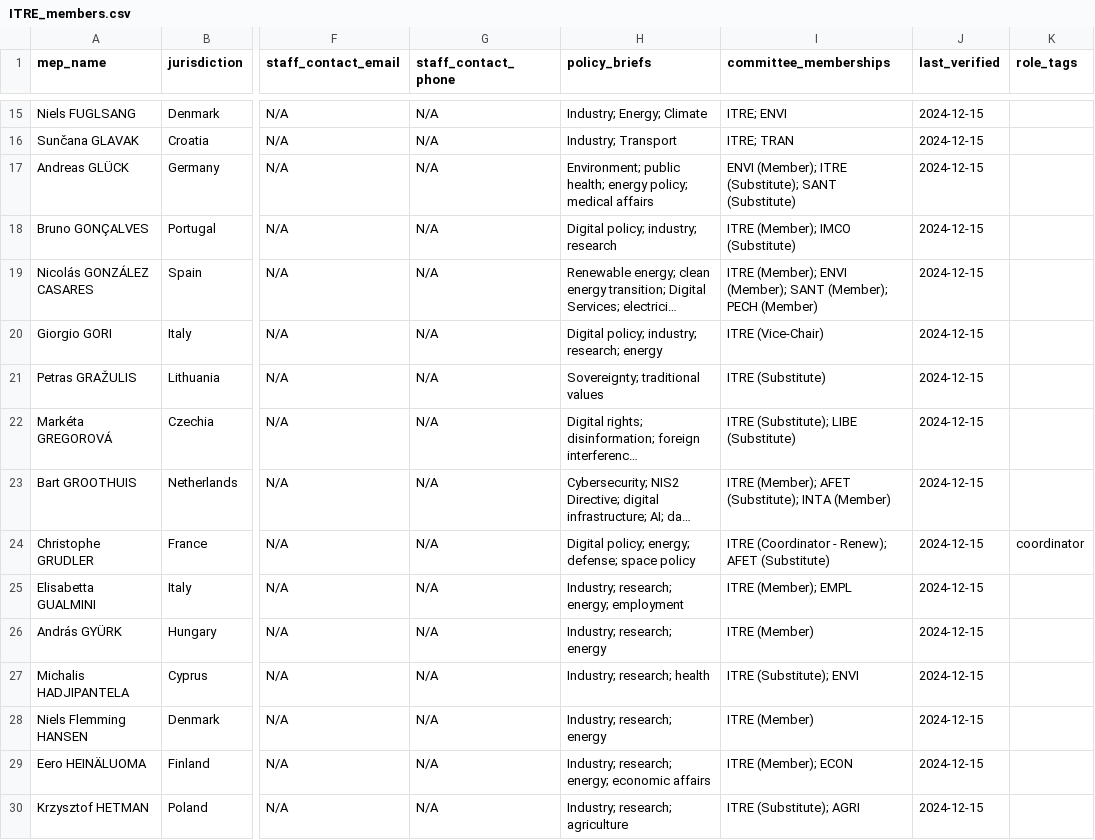
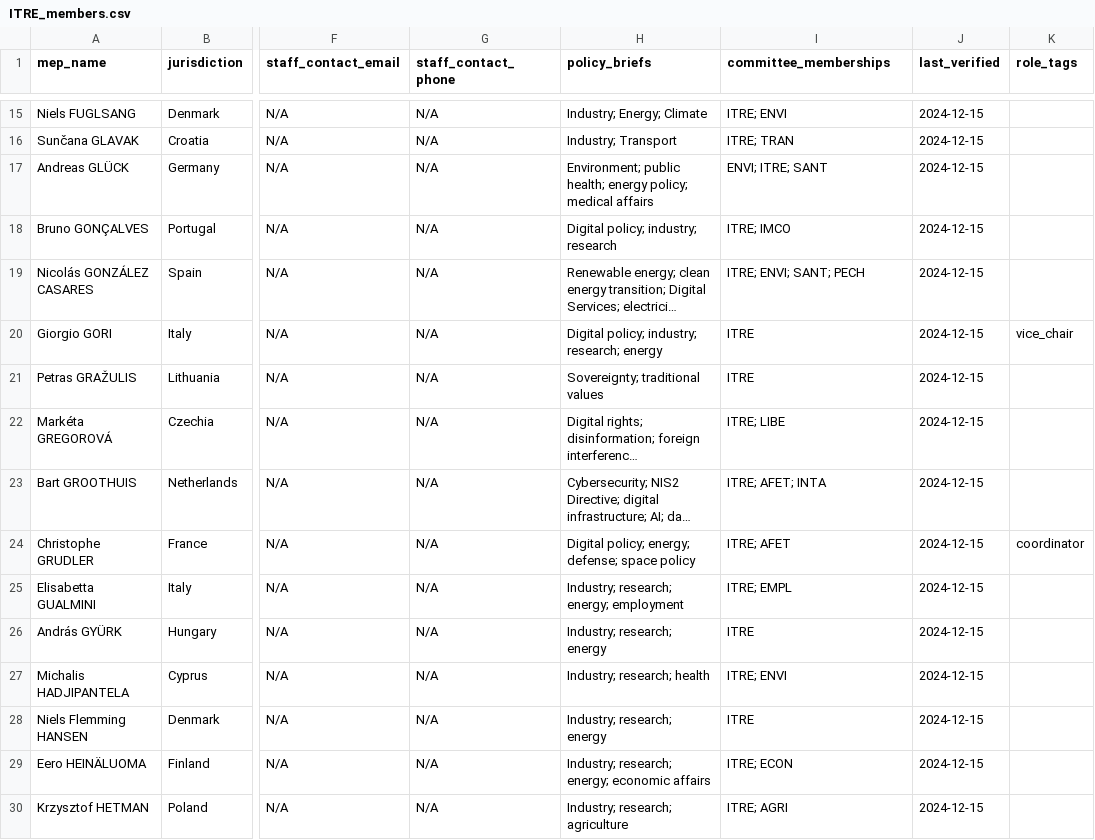
Before and after one commit to kevin-biot/EU-Citizen-Engagement-Toolkit, a CSV file: data/mep-contacts/extracts/committees/ITRE_members.csv, drawn as a sheet; only a part is shown, gaps mark what is left out; long unchanged cells end in …; the diff covers the shown part only; the diff names each change by its address in the sheet, - before the commit and + after, or states it on an @@ line.

```diff
--- a/data/mep-contacts/extracts/committees/ITRE_members.csv
+++ b/data/mep-contacts/extracts/committees/ITRE_members.csv
-I17 (committee_memberships): ENVI (Member); ITRE (Substitute); SANT (Substitute)
+I17 (committee_memberships): ENVI; ITRE; SANT
-I18 (committee_memberships): ITRE (Member); IMCO (Substitute)
+I18 (committee_memberships): ITRE; IMCO
-I19 (committee_memberships): ITRE (Member); ENVI (Member); SANT (Member); PECH (Member)
+I19 (committee_memberships): ITRE; ENVI; SANT; PECH
-I20 (committee_memberships): ITRE (Vice-Chair)
+I20 (committee_memberships): ITRE
-K20 (role_tags): (empty)
+K20 (role_tags): vice_chair
-I21 (committee_memberships): ITRE (Substitute)
+I21 (committee_memberships): ITRE
-I22 (committee_memberships): ITRE (Substitute); LIBE (Substitute)
+I22 (committee_memberships): ITRE; LIBE
-I23 (committee_memberships): ITRE (Member); AFET (Substitute); INTA (Member)
+I23 (committee_memberships): ITRE; AFET; INTA
-I24 (committee_memberships): ITRE (Coordinator - Renew); AFET (Substitute)
+I24 (committee_memberships): ITRE; AFET
-I25 (committee_memberships): ITRE (Member); EMPL
+I25 (committee_memberships): ITRE; EMPL
-I26 (committee_memberships): ITRE (Member)
+I26 (committee_memberships): ITRE
-I27 (committee_memberships): ITRE (Substitute); ENVI
+I27 (committee_memberships): ITRE; ENVI
-I28 (committee_memberships): ITRE (Member)
+I28 (committee_memberships): ITRE
-I29 (committee_memberships): ITRE (Member); ECON
+I29 (committee_memberships): ITRE; ECON
-I30 (committee_memberships): ITRE (Substitute); AGRI
+I30 (committee_memberships): ITRE; AGRI
```
Also changed, not shown: 78 edited cells elsewhere in this file, data/mep-contacts/complete_mep_database.csv, data/mep-contacts/extracts/gatekeepers/all_gatekeepers.csv, 48 other files.
